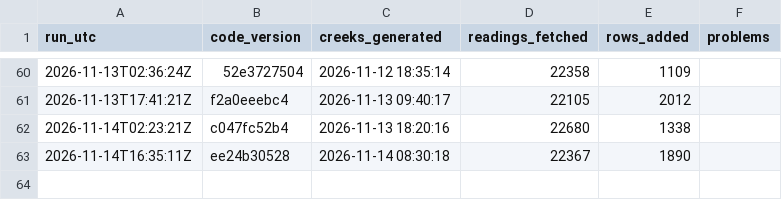
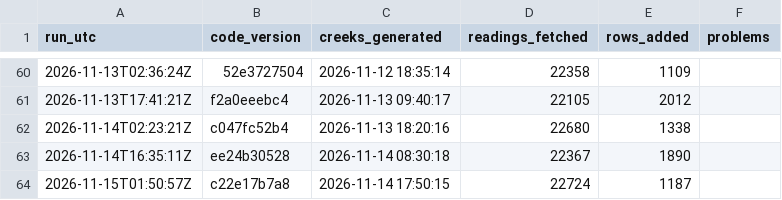
Before and after one commit to OneShorelineSMC/fews-data-archive, a CSV file: meta/runs.csv, drawn as a sheet; only a part is shown, gaps mark what is left out.

```diff
--- a/meta/runs.csv
+++ b/meta/runs.csv
@@ -63 +63,2 @@ run_utc,code_version,creeks_generated,readings_fetched,rows_added,problems
 2026-11-14T16:35:11Z,ee24b30528,2026-11-14 08:30:18,22367,1890,
+2026-11-15T01:50:57Z,c22e17b7a8,2026-11-14 17:50:15,22724,1187,
```
Also changed, not shown: events/events.csv, events/issued.csv, 2 other files.
